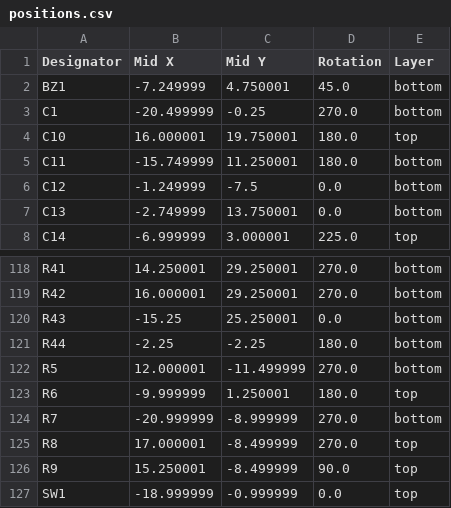
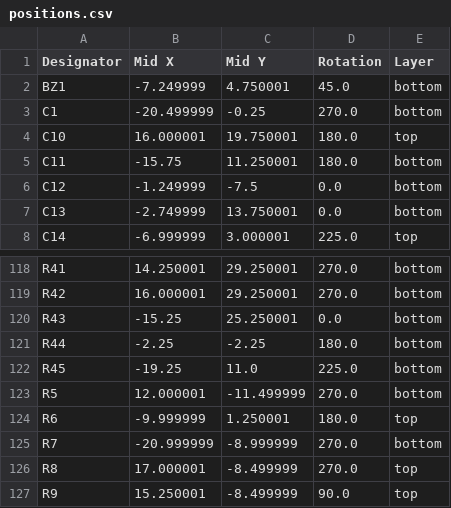
Before and after one commit to banbatakumi/AutonomousCar, a CSV file: Circuit/MainBoard_V3_2/production/positions.csv, drawn as a sheet; only a part is shown, gaps mark what is left out; the shorter side is filled out with more unchanged rows.

```diff
--- a/Circuit/MainBoard_V3_2/production/positions.csv
+++ b/Circuit/MainBoard_V3_2/production/positions.csv
@@ -4,3 +4,3 @@ C1,-20.499999,-0.25,270.0,bottom
 C10,16.000001,19.750001,180.0,top
-C11,-15.749999,11.250001,180.0,bottom
+C11,-15.75,11.250001,180.0,bottom
 C12,-1.249999,-7.5,0.0,bottom
@@ -121,2 +121,3 @@ R43,-15.25,25.250001,0.0,bottom
 R44,-2.25,-2.25,180.0,bottom
+R45,-19.25,11.0,225.0,bottom
 R5,12.000001,-11.499999,270.0,bottom
```
Also changed, not shown: Circuit/MainBoard_V3_2/production/bom.csv, Circuit/MainBoard_V3_2/production/designators.csv, 9 other files.
